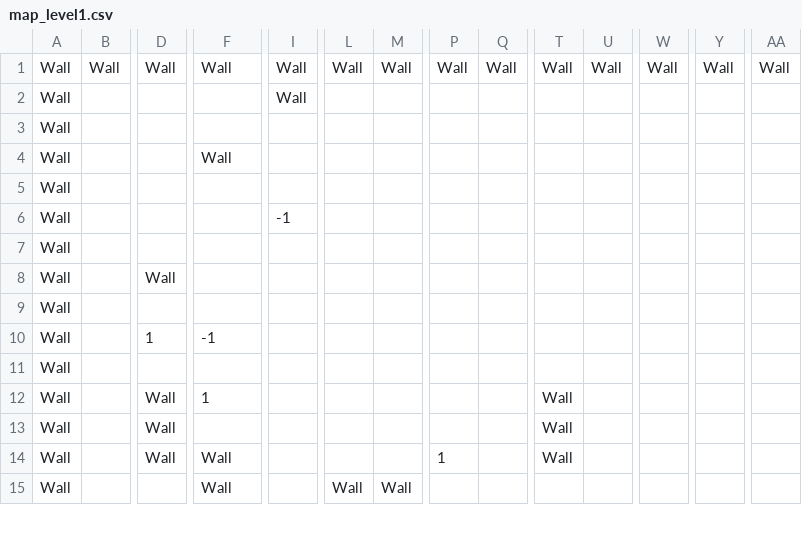
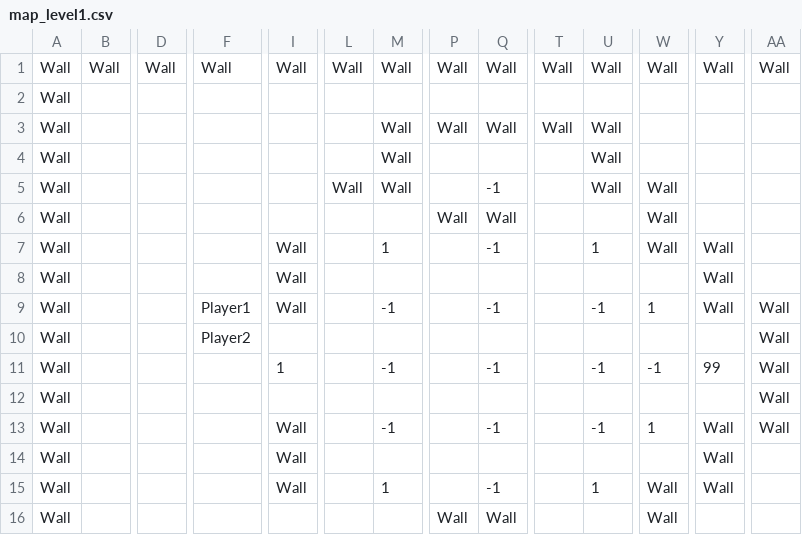
Before and after one commit to pandu1990/game-dev, a CSV file: Assets/Maps/map_level1.csv, drawn as a sheet; only a part is shown, gaps mark what is left out; removed rows and columns are numbered as before the commit, all else as after; rows hold the shown columns only; the diff covers the shown part only; the diff names each change by its address in the sheet, - before the commit and + after, or states it on an @@ line.

Commit message:
Automatically generate players

```diff
--- a/Assets/Maps/map_level1.csv
+++ b/Assets/Maps/map_level1.csv
-row 2: Wall |  |  |  | Wall
-row 4: Wall |  |  | Wall
+row 3: Wall |  |  |  |  |  | Wall | Wall | Wall | Wall | Wall
-M4: (empty)
+M4: Wall
-U4: (empty)
+U4: Wall
-row 6: Wall |  |  |  | -1
+row 5: Wall |  |  |  |  | Wall | Wall |  | -1 |  | Wall | Wall
+row 6: Wall |  |  |  |  |  |  | Wall | Wall |  |  | Wall
+row 7: Wall |  |  |  | Wall |  | 1 |  | -1 |  | 1 | Wall | Wall
-I8: (empty)
+I8: Wall
-Y8: (empty)
+Y8: Wall
-row 8: Wall |  | Wall
+row 9: Wall |  |  | Player1 | Wall |  | -1 |  | -1 |  | -1 | 1 | Wall | Wall
-F10: (empty)
+F10: Player2
-AA10: (empty)
+AA10: Wall
-row 10: Wall |  | 1 | -1
+row 11: Wall |  |  |  | 1 |  | -1 |  | -1 |  | -1 | -1 | 99 | Wall
-AA12: (empty)
+AA12: Wall
-row 12: Wall |  | Wall | 1 |  |  |  |  |  | Wall
+row 13: Wall |  |  |  | Wall |  | -1 |  | -1 |  | -1 | 1 | Wall | Wall
-D14: Wall
+D14: (empty)
-I14: (empty)
+I14: Wall
-T14: Wall
+T14: (empty)
-Y14: (empty)
+Y14: Wall
-row 14: Wall |  | Wall | Wall |  |  |  | 1 |  | Wall
+row 15: Wall |  |  |  | Wall |  | 1 |  | -1 |  | 1 | Wall | Wall
-F16: Wall
+F16: (empty)
-L16: Wall
+L16: (empty)
-M16: Wall
+M16: (empty)
-P16: (empty)
+P16: Wall
-Q16: (empty)
+Q16: Wall
-W16: (empty)
+W16: Wall
```
Also changed, not shown: 1 added row, 2 removed rows and 13 edited cells elsewhere in this file, 7 other files.
